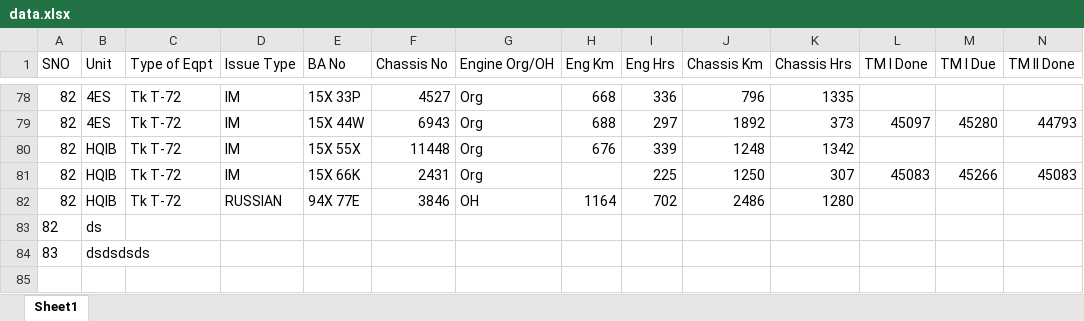
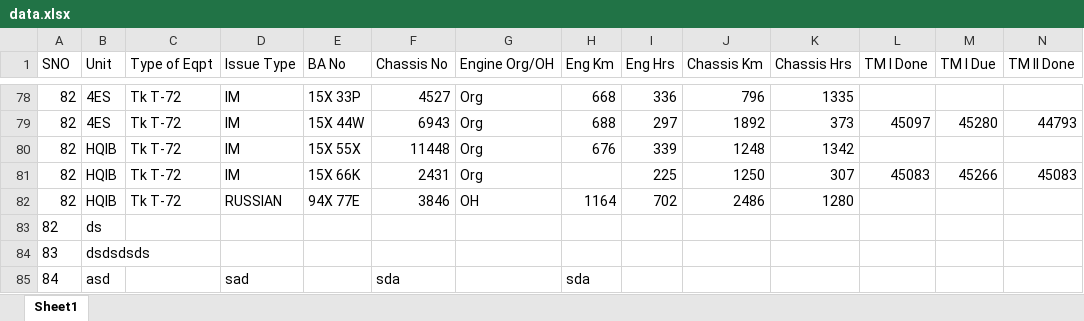
Before and after one commit to ng2000/army-tanks, an Excel workbook: data.xlsx, sheet Sheet1, drawn as a sheet; only a part is shown, gaps mark what is left out; values as stored, in another font and other column widths than the file's, no borders; rows hold the shown columns only; the diff names each change by its address in the sheet, - before the commit and + after, or states it on an @@ line.

```diff
--- a/data.xlsx (sheet Sheet1)
+++ b/data.xlsx (sheet Sheet1)
+row 85: 84 | asd |  | sad |  | sda |  | sda
```
Also changed, not shown: 24 other files.
